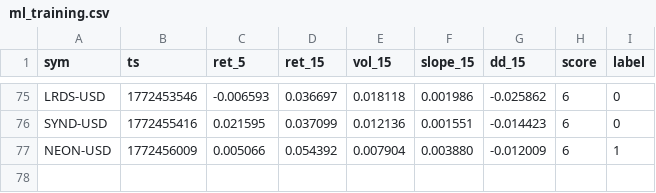
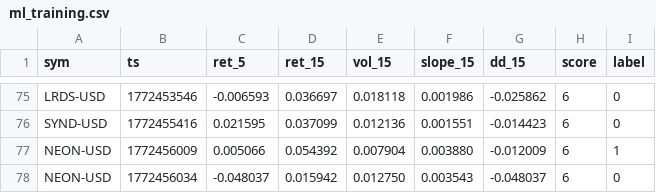
Before and after one commit to joshuadobbs056-ctrl/coin-sniper-data, a CSV file: ml_training.csv, drawn as a sheet; only a part is shown, gaps mark what is left out.

Commit message:
update ml_training.csv

```diff
--- a/ml_training.csv
+++ b/ml_training.csv
@@ -77 +77,2 @@ SYND-USD,1772455416,0.021595,0.037099,0.012136,0.001551,-0.014423,6,0
 NEON-USD,1772456009,0.005066,0.054392,0.007904,0.003880,-0.012009,6,1
+NEON-USD,1772456034,-0.048037,0.015942,0.012750,0.003543,-0.048037,6,0
```
